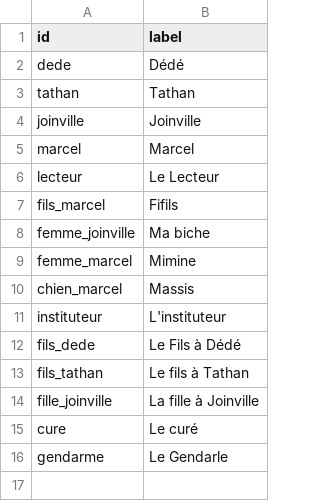
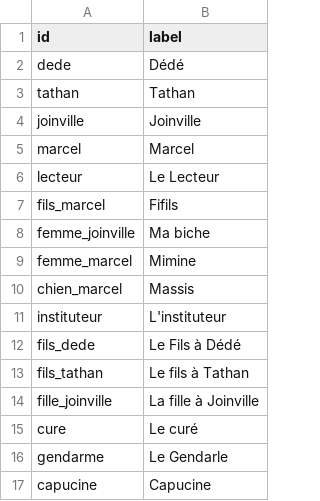
Before and after one commit to adriens/brousse-en-folie-network, a CSV file: nodes.csv, drawn as a sheet.

```diff
--- a/nodes.csv
+++ b/nodes.csv
@@ -16 +16,2 @@ cure,Le curé
 gendarme,Le Gendarle
+capucine,Capucine
```
Also changed, not shown: edges.csv.
